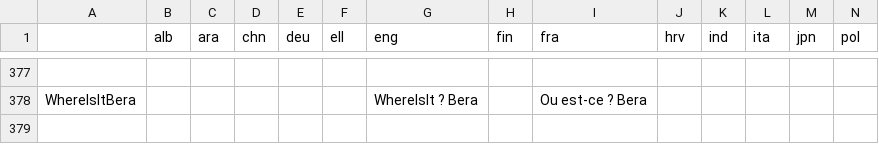
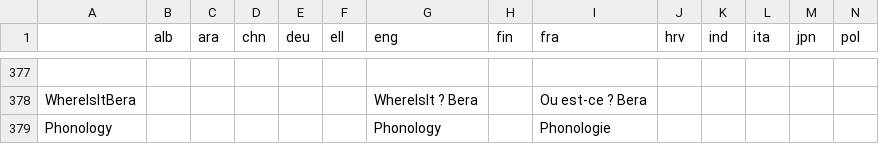
Before and after one commit to Karine-Benhaimi/GazePlay, a CSV file: gazeplay-core/src/main/resources/data/multilinguism/multilinguism.csv, drawn as a sheet; only a part is shown, gaps mark what is left out; rows hold the shown columns only; the diff names each change by its address in the sheet, - before the commit and + after, or states it on an @@ line.

```diff
--- a/gazeplay-core/src/main/resources/data/multilinguism/multilinguism.csv
+++ b/gazeplay-core/src/main/resources/data/multilinguism/multilinguism.csv
+row 379: Phonology |  |  |  |  |  | Phonology |  | Phonologie
```
Also changed, not shown: 1 other file.
